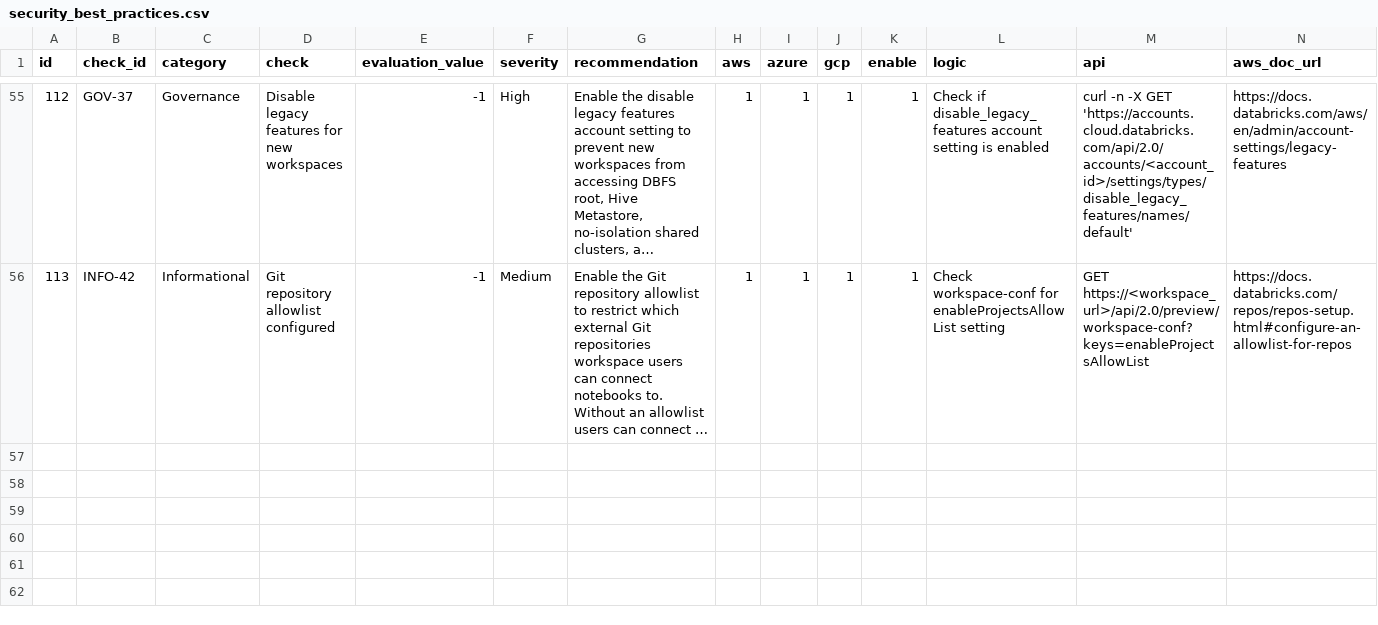
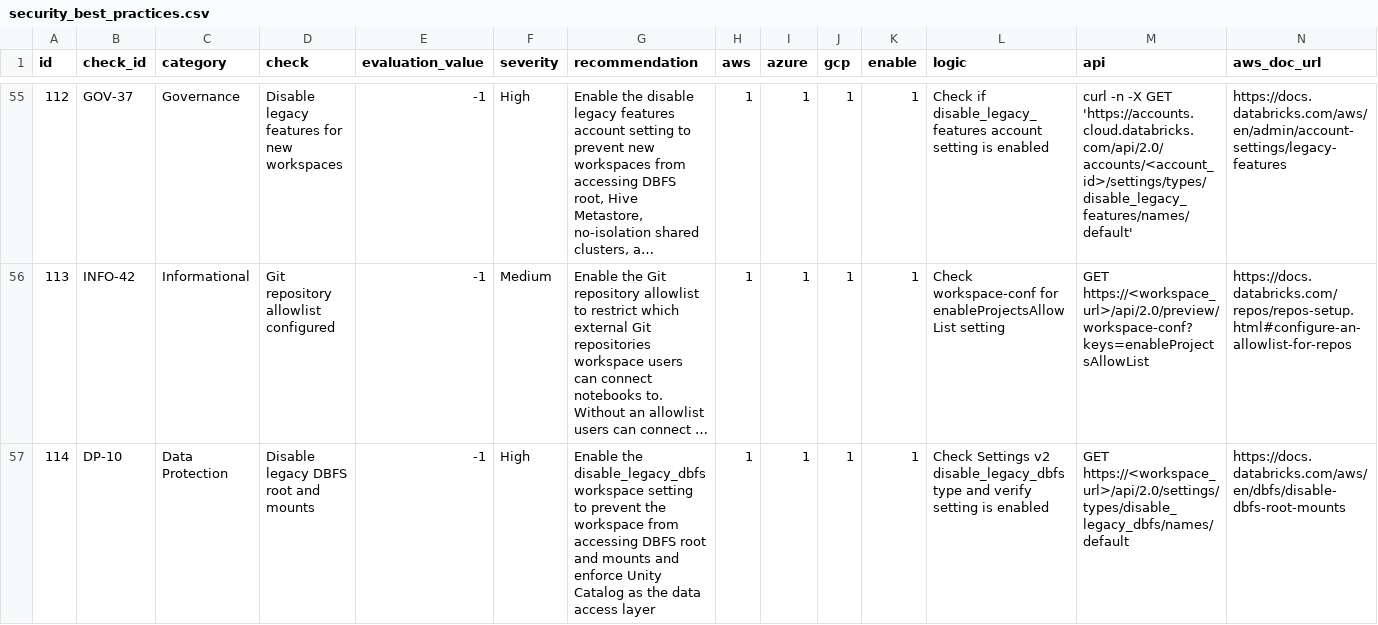
Before and after one commit to databricks-industry-solutions/security-analysis-tool, a CSV file: configs/security_best_practices.csv, drawn as a sheet; only a part is shown, gaps mark what is left out; long unchanged cells end in …; rows hold the shown columns only; the diff names each change by its address in the sheet, - before the commit and + after, or states it on an @@ line.

Commit message:
feat: add DP-10 check for disable_legacy_dbfs workspace setting
- Add get_disable_legacy_dbfs() to ws_settings_client.py
- Bootstrap disable_legacy_dbfs table in workspace_bootstrap.py
- Implement check_id=114/DP-10 logic in workspace_analysis.py
- Add DP-10 row (id=114) to security_best_practices.csv
- Remove stale alert column from pre_GOV45 backup CSV

Co-authored-by: Isaac

```diff
--- a/configs/security_best_practices.csv
+++ b/configs/security_best_practices.csv
+row 57: 114 | DP-10 | Data Protection | Disable legacy DBFS root and mounts | -1 | High | Enable the disable_legacy_dbfs workspace setting to prevent the workspace from accessing DBFS root and mounts and enforce Unity Catalog as the data access layer | 1 | 1 | 1 | 1 | Check Settings v2 disable_legacy_dbfs type and verify setting is enabled | GET https://<workspace_url>/api/2.0/settings/types/disable_legacy_dbfs/names/default | https://docs.databricks.com/aws/en/dbfs/disable-dbfs-root-mounts
```
Also changed, not shown: 4 other files.
